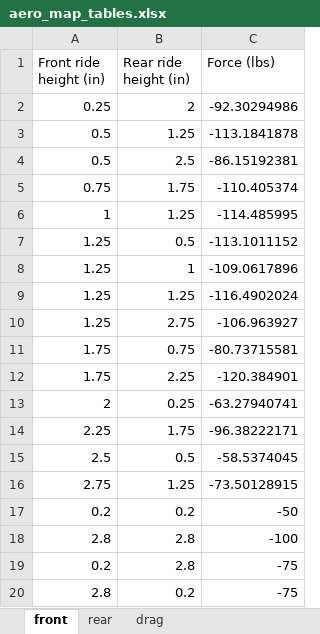
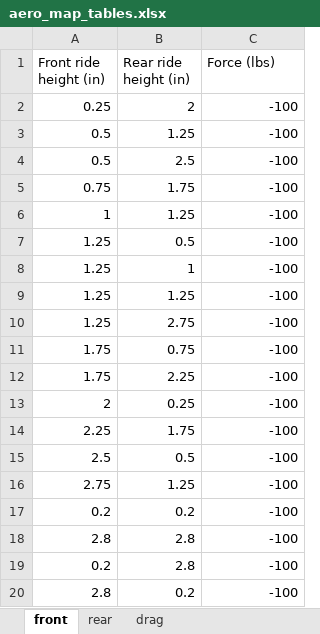
Before and after one commit to msfrt/Simulation, an Excel workbook: aer_writer/aero_map_tables.xlsx, sheet front, drawn as a sheet; values as stored, in another font and other column widths than the file's, no borders; the diff names each change by its address in the sheet, - before the commit and + after, or states it on an @@ line.

```diff
--- a/aer_writer/aero_map_tables.xlsx (sheet front)
+++ b/aer_writer/aero_map_tables.xlsx (sheet front)
-C2 (Force (lbs)): -92.30294986
+C2 (Force (lbs)): -100
-C3 (Force (lbs)): -113.1841878
+C3 (Force (lbs)): -100
-C4 (Force (lbs)): -86.15192381
+C4 (Force (lbs)): -100
-C5 (Force (lbs)): -110.405374
+C5 (Force (lbs)): -100
-C6 (Force (lbs)): -114.485995
+C6 (Force (lbs)): -100
-C7 (Force (lbs)): -113.1011152
+C7 (Force (lbs)): -100
-C8 (Force (lbs)): -109.0617896
+C8 (Force (lbs)): -100
-C9 (Force (lbs)): -116.4902024
+C9 (Force (lbs)): -100
-C10 (Force (lbs)): -106.963927
+C10 (Force (lbs)): -100
-C11 (Force (lbs)): -80.73715581
+C11 (Force (lbs)): -100
-C12 (Force (lbs)): -120.384901
+C12 (Force (lbs)): -100
-C13 (Force (lbs)): -63.27940741
+C13 (Force (lbs)): -100
-C14 (Force (lbs)): -96.38222171
+C14 (Force (lbs)): -100
-C15 (Force (lbs)): -58.5374045
+C15 (Force (lbs)): -100
-C16 (Force (lbs)): -73.50128915
+C16 (Force (lbs)): -100
-C17 (Force (lbs)): -50
+C17 (Force (lbs)): -100
-C19:C20 (Force (lbs)): -75
+C19:C20 (Force (lbs)): -100
```
Also changed, not shown: sheet drag, sheet rear.
